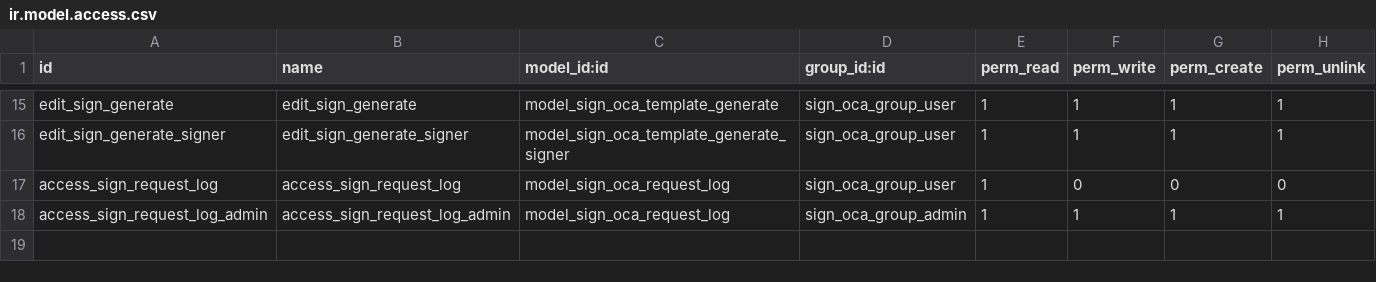
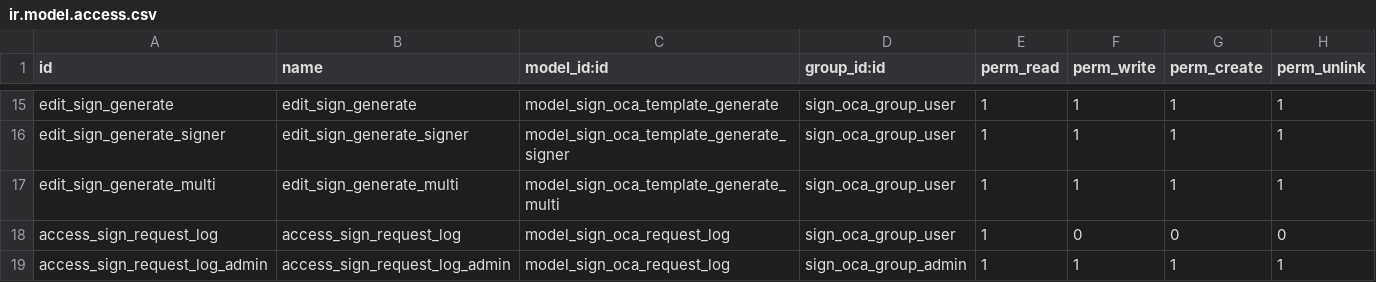
Before and after one commit to OCA/sign, a CSV file: sign_oca/security/ir.model.access.csv, drawn as a sheet; only a part is shown, gaps mark what is left out; the diff names each change by its address in the sheet, - before the commit and + after, or states it on an @@ line.

Commit message:
[IMP] sign_oca: Add Wizard Generate Multi
TT41745

```diff
--- a/sign_oca/security/ir.model.access.csv
+++ b/sign_oca/security/ir.model.access.csv
+row 17: edit_sign_generate_multi | edit_sign_generate_multi | model_sign_oca_template_generate_multi | sign_oca_group_user | 1 | 1 | 1 | 1
```
Also changed, not shown: 9 other files.
